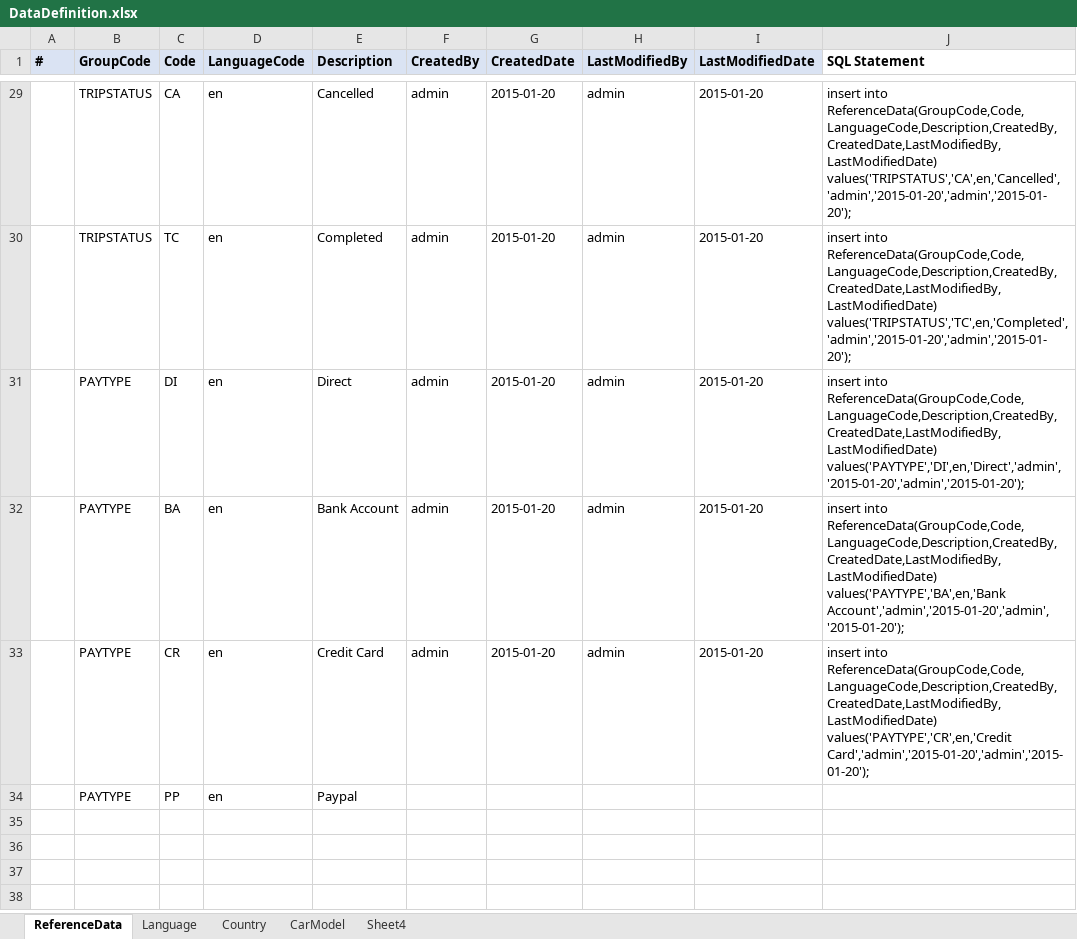
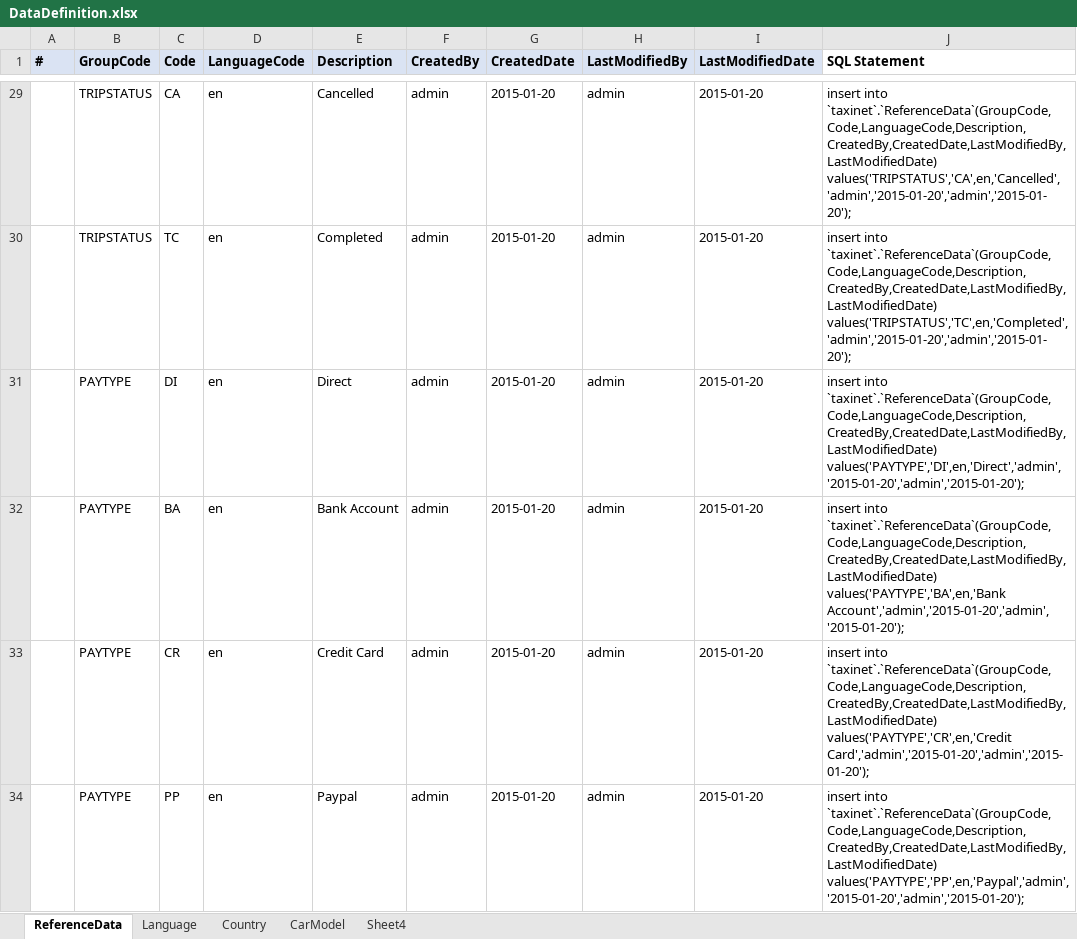
Before and after one commit to sangnvus/tns-project, an Excel workbook: WIP/Documents/Design/DataDefinition.xlsx, sheet ReferenceData, drawn as a sheet; only a part is shown, gaps mark what is left out; values as stored, in another font and other column widths than the file's, no borders; removed rows and columns are numbered as before the commit, all else as after; the diff covers the shown part only; the diff names each change by its address in the sheet, - before the commit and + after, or states it on an @@ line.

```diff
--- a/WIP/Documents/Design/DataDefinition.xlsx (sheet ReferenceData)
+++ b/WIP/Documents/Design/DataDefinition.xlsx (sheet ReferenceData)
-J29 (SQL Statement): insert into ReferenceData(GroupCode,Code,LanguageCode,Description,CreatedBy,CreatedDate,LastModifiedBy,LastModifiedDate) values('TRIPSTATUS','CA',en,'Cancelled','admin','2015-01-20','admin','2015-01-20');
+J29 (SQL Statement): insert into `taxinet`.`ReferenceData`(GroupCode,Code,LanguageCode,Description,CreatedBy,CreatedDate,LastModifiedBy,LastModifiedDate) values('TRIPSTATUS','CA',en,'Cancelled','admin','2015-01-20','admin','2015-01-20');
-J30 (SQL Statement): insert into ReferenceData(GroupCode,Code,LanguageCode,Description,CreatedBy,CreatedDate,LastModifiedBy,LastModifiedDate) values('TRIPSTATUS','TC',en,'Completed','admin','2015-01-20','admin','2015-01-20');
+J30 (SQL Statement): insert into `taxinet`.`ReferenceData`(GroupCode,Code,LanguageCode,Description,CreatedBy,CreatedDate,LastModifiedBy,LastModifiedDate) values('TRIPSTATUS','TC',en,'Completed','admin','2015-01-20','admin','2015-01-20');
-J31 (SQL Statement): insert into ReferenceData(GroupCode,Code,LanguageCode,Description,CreatedBy,CreatedDate,LastModifiedBy,LastModifiedDate) values('PAYTYPE','DI',en,'Direct','admin','2015-01-20','admin','2015-01-20');
+J31 (SQL Statement): insert into `taxinet`.`ReferenceData`(GroupCode,Code,LanguageCode,Description,CreatedBy,CreatedDate,LastModifiedBy,LastModifiedDate) values('PAYTYPE','DI',en,'Direct','admin','2015-01-20','admin','2015-01-20');
-J32 (SQL Statement): insert into ReferenceData(GroupCode,Code,LanguageCode,Description,CreatedBy,CreatedDate,LastModifiedBy,LastModifiedDate) values('PAYTYPE','BA',en,'Bank Account','admin','2015-01-20','admin','2015-01-20');
+J32 (SQL Statement): insert into `taxinet`.`ReferenceData`(GroupCode,Code,LanguageCode,Description,CreatedBy,CreatedDate,LastModifiedBy,LastModifiedDate) values('PAYTYPE','BA',en,'Bank Account','admin','2015-01-20','admin','2015-01-20');
-J33 (SQL Statement): insert into ReferenceData(GroupCode,Code,LanguageCode,Description,CreatedBy,CreatedDate,LastModifiedBy,LastModifiedDate) values('PAYTYPE','CR',en,'Credit Card','admin','2015-01-20','admin','2015-01-20');
+J33 (SQL Statement): insert into `taxinet`.`ReferenceData`(GroupCode,Code,LanguageCode,Description,CreatedBy,CreatedDate,LastModifiedBy,LastModifiedDate) values('PAYTYPE','CR',en,'Credit Card','admin','2015-01-20','admin','2015-01-20');
-row 34:  | PAYTYPE | PP | en | Paypal
+row 34:  | PAYTYPE | PP | en | Paypal | admin | 2015-01-20 | admin | 2015-01-20 | insert into `taxinet`.`ReferenceData`(GroupCode,Code,LanguageCode,Description,CreatedBy,CreatedDate,LastModifiedBy,LastModifiedDate) values('PAYTYPE','PP',en,'Paypal','admin','2015-01-20','admin','2015-01-20');
```
Also changed, not shown: 27 edited cells elsewhere in this sheet.
